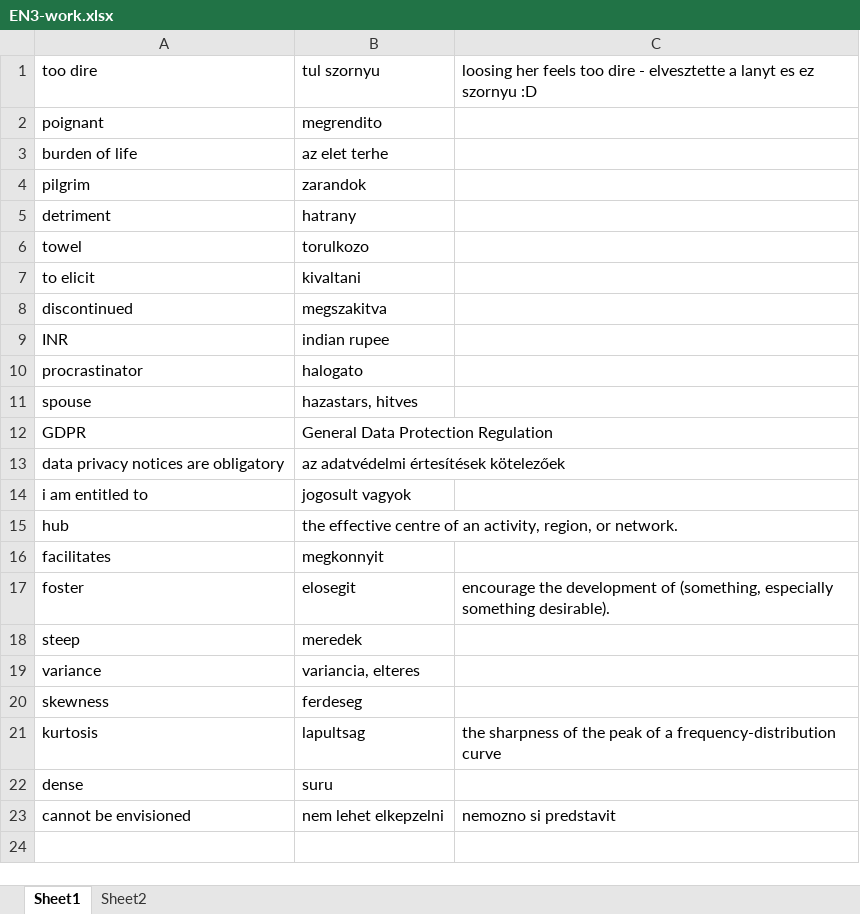
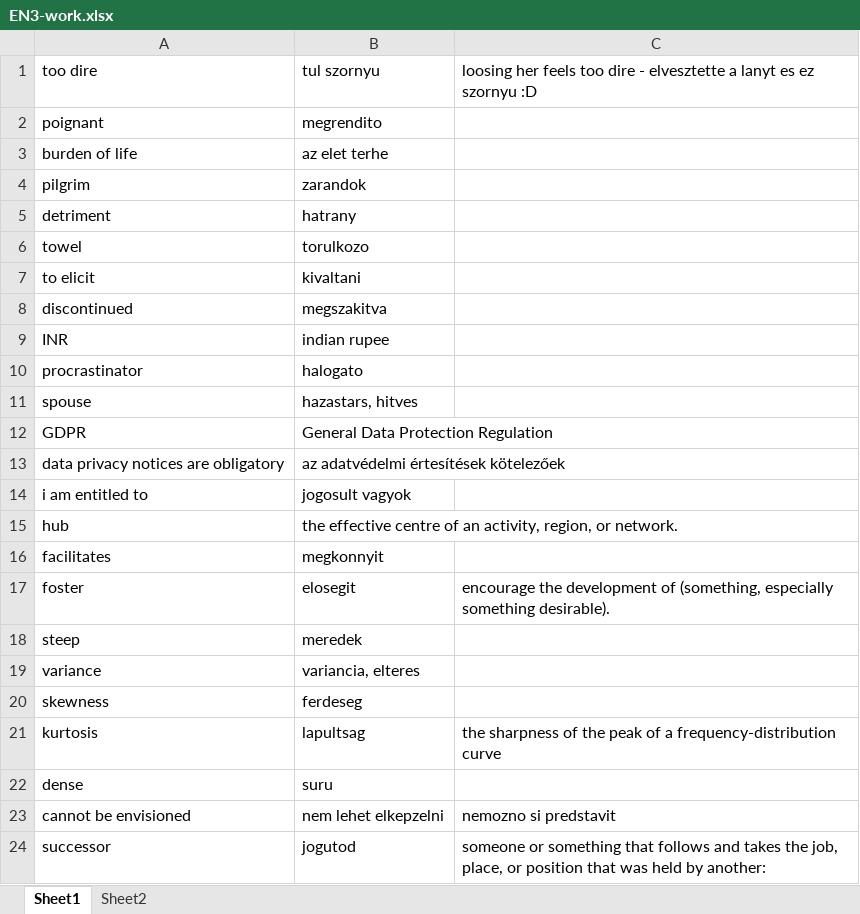
Before and after one commit to T1bzt/docs, an Excel workbook: 04-English/EN3-work.xlsx, sheet Sheet1, drawn as a sheet; values as stored, in another font and other column widths than the file's, no borders; the diff names each change by its address in the sheet, - before the commit and + after, or states it on an @@ line.

```diff
--- a/04-English/EN3-work.xlsx (sheet Sheet1)
+++ b/04-English/EN3-work.xlsx (sheet Sheet1)
+row 24: successor | jogutod | someone or something that follows and takes the job, place, or position that was held by another:
```
Also changed, not shown: 2 other files.
